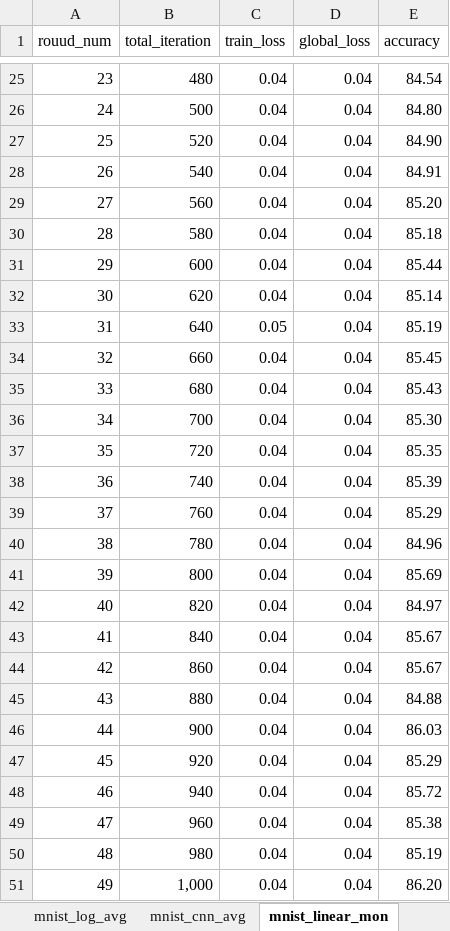
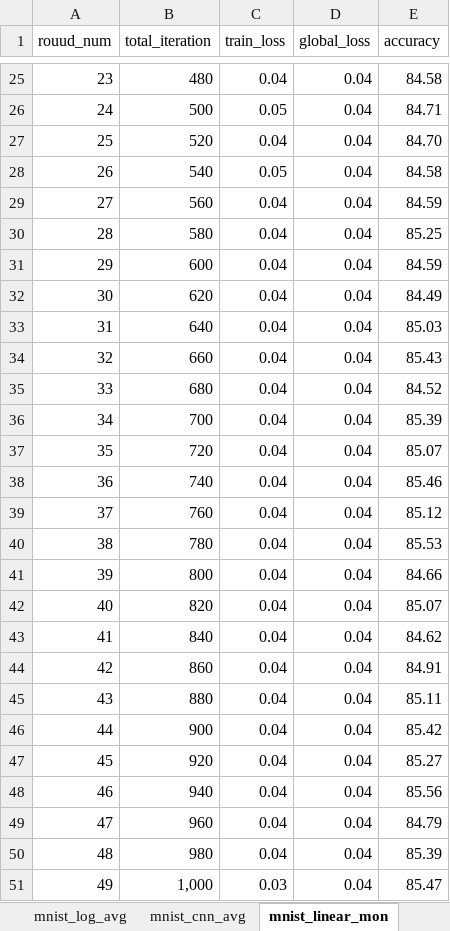
Before and after one commit to Gooooooogo/fedml, an Excel workbook: result_all.xlsx, sheet mnist_linear_mon, drawn as a sheet; only a part is shown, gaps mark what is left out; values as stored, in another font and other column widths than the file's, no borders; the diff covers the shown part only; the diff names each change by its address in the sheet, - before the commit and + after, or states it on an @@ line.

```diff
--- a/result_all.xlsx (sheet mnist_linear_mon)
+++ b/result_all.xlsx (sheet mnist_linear_mon)
-E25 (accuracy): 84.54
+E25 (accuracy): 84.58
-C26 (train_loss): 0.04
+C26 (train_loss): 0.05
-E26 (accuracy): 84.80
+E26 (accuracy): 84.71
-E27 (accuracy): 84.90
+E27 (accuracy): 84.70
-C28 (train_loss): 0.04
+C28 (train_loss): 0.05
-E28 (accuracy): 84.91
+E28 (accuracy): 84.58
-E29 (accuracy): 85.20
+E29 (accuracy): 84.59
-E30 (accuracy): 85.18
+E30 (accuracy): 85.25
-E31 (accuracy): 85.44
+E31 (accuracy): 84.59
-E32 (accuracy): 85.14
+E32 (accuracy): 84.49
-C33 (train_loss): 0.05
+C33 (train_loss): 0.04
-E33 (accuracy): 85.19
+E33 (accuracy): 85.03
-E34 (accuracy): 85.45
+E34 (accuracy): 85.43
-E35 (accuracy): 85.43
+E35 (accuracy): 84.52
-E36 (accuracy): 85.30
+E36 (accuracy): 85.39
-E37 (accuracy): 85.35
+E37 (accuracy): 85.07
-E38 (accuracy): 85.39
+E38 (accuracy): 85.46
-E39 (accuracy): 85.29
+E39 (accuracy): 85.12
-E40 (accuracy): 84.96
+E40 (accuracy): 85.53
-E41 (accuracy): 85.69
+E41 (accuracy): 84.66
-E42 (accuracy): 84.97
+E42 (accuracy): 85.07
-E43 (accuracy): 85.67
+E43 (accuracy): 84.62
-E44 (accuracy): 85.67
+E44 (accuracy): 84.91
-E45 (accuracy): 84.88
+E45 (accuracy): 85.11
-E46 (accuracy): 86.03
+E46 (accuracy): 85.42
-E47 (accuracy): 85.29
+E47 (accuracy): 85.27
-E48 (accuracy): 85.72
+E48 (accuracy): 85.56
-E49 (accuracy): 85.38
+E49 (accuracy): 84.79
-E50 (accuracy): 85.19
+E50 (accuracy): 85.39
-C51 (train_loss): 0.04
+C51 (train_loss): 0.03
-E51 (accuracy): 86.20
+E51 (accuracy): 85.47
```
Also changed, not shown: 34 edited cells elsewhere in this sheet, sheet test1, sheet mnist_log_nag, other sheet tabs, 3 other files.
